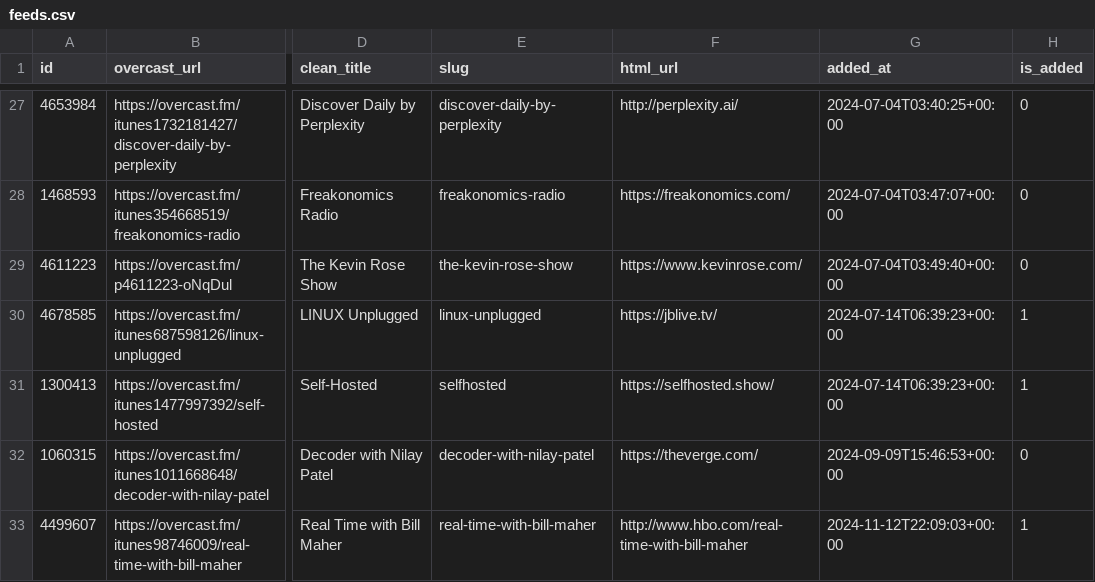
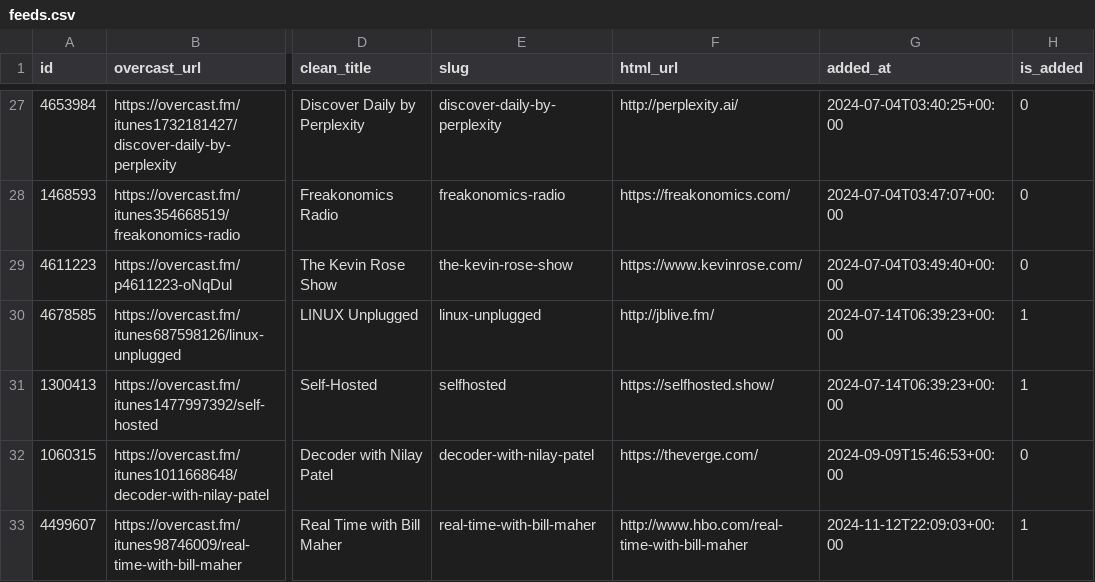
Before and after one commit to josh/overcast-data, a CSV file: feeds.csv, drawn as a sheet; only a part is shown, gaps mark what is left out; the diff names each change by its address in the sheet, - before the commit and + after, or states it on an @@ line.

```diff
--- a/feeds.csv
+++ b/feeds.csv
-F30 (html_url): https://jblive.tv/
+F30 (html_url): http://jblive.fm/
```
